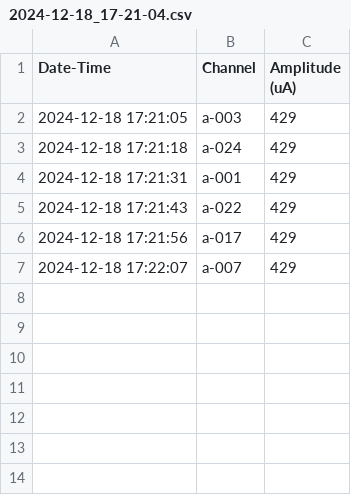
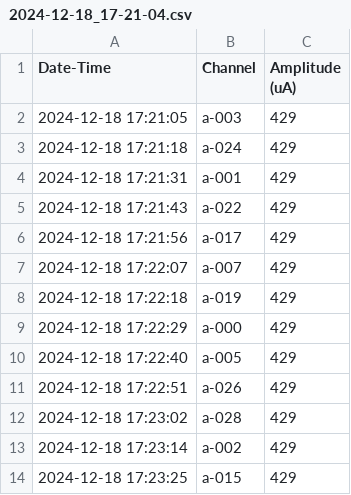
Before and after one commit to eddt123/Intan_RHX_TCP_Stim, a CSV file: timing/2024-12-18_17-21-04.csv, drawn as a sheet; the diff names each change by its address in the sheet, - before the commit and + after, or states it on an @@ line.

```diff
--- a/timing/2024-12-18_17-21-04.csv
+++ b/timing/2024-12-18_17-21-04.csv
+row 8: 2024-12-18 17:22:18 | a-019 | 429
+row 9: 2024-12-18 17:22:29 | a-000 | 429
+row 10: 2024-12-18 17:22:40 | a-005 | 429
+row 11: 2024-12-18 17:22:51 | a-026 | 429
+row 12: 2024-12-18 17:23:02 | a-028 | 429
+row 13: 2024-12-18 17:23:14 | a-002 | 429
+row 14: 2024-12-18 17:23:25 | a-015 | 429
```
Also changed, not shown: 1 other file.
